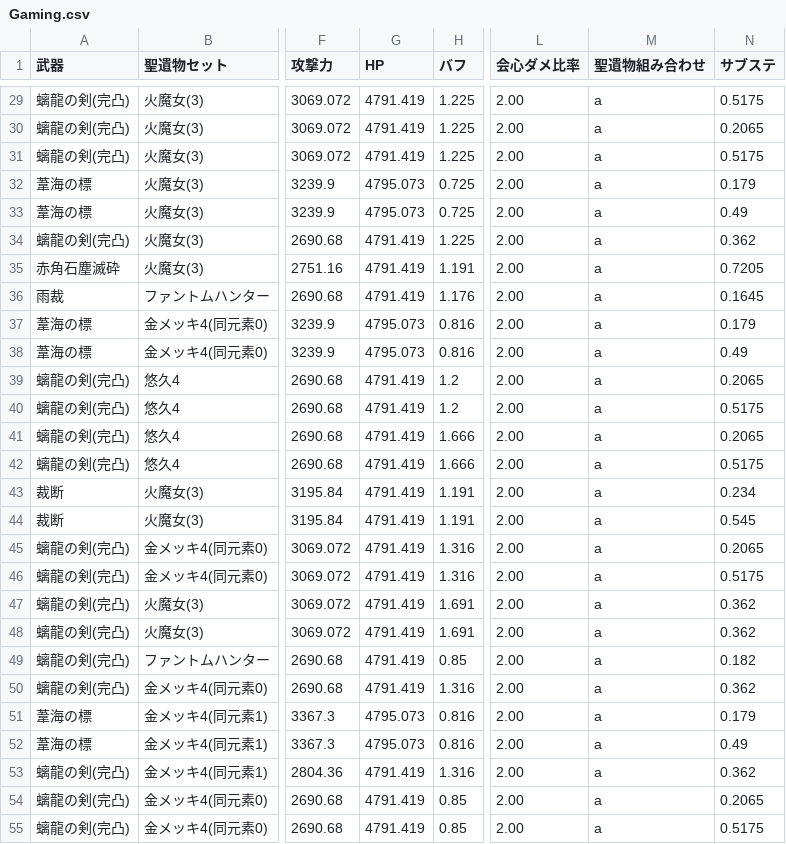
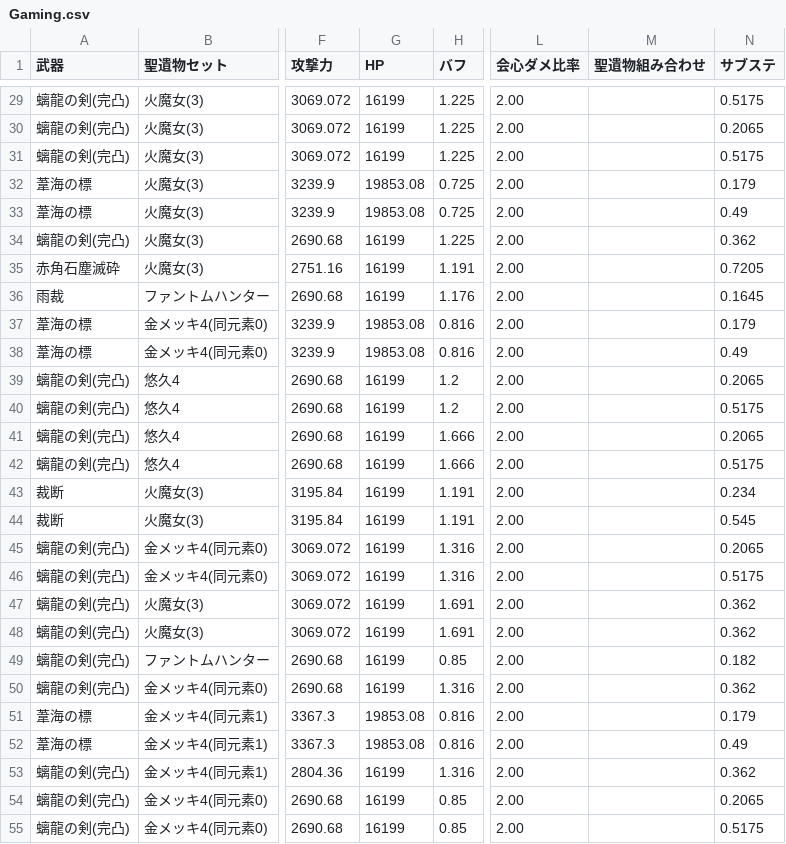
Before and after one commit to kuronekoieko/genshin, a CSV file: Assets/_MyAssets/CSV/Gaming/Gaming.csv, drawn as a sheet; only a part is shown, gaps mark what is left out; the diff covers the shown part only; the diff names each change by its address in the sheet, - before the commit and + after, or states it on an @@ line.

```diff
--- a/Assets/_MyAssets/CSV/Gaming/Gaming.csv
+++ b/Assets/_MyAssets/CSV/Gaming/Gaming.csv
-G29:G31 (HP): 4791.419
+G29:G31 (HP): 16199
-M29:M55 (聖遺物組み合わせ): a
+M29:M55 (聖遺物組み合わせ): (empty)
-G32:G33 (HP): 4795.073
+G32:G33 (HP): 19853.08
-G34:G36 (HP): 4791.419
+G34:G36 (HP): 16199
-G37:G38 (HP): 4795.073
+G37:G38 (HP): 19853.08
-G39:G50 (HP): 4791.419
+G39:G50 (HP): 16199
-G51:G52 (HP): 4795.073
+G51:G52 (HP): 19853.08
-G53:G55 (HP): 4791.419
+G53:G55 (HP): 16199
```
Also changed, not shown: 146 edited cells elsewhere in this file, 2 other files.
